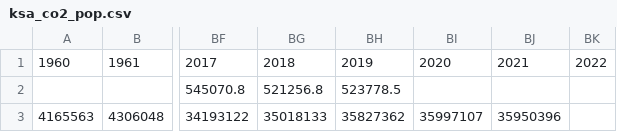
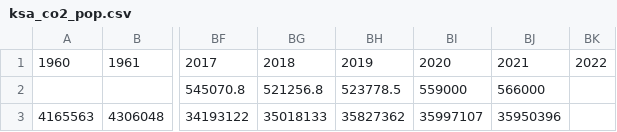
Before and after one commit to shaikhon/co2, a CSV file: data/ksa_co2_pop.csv, drawn as a sheet; only a part is shown, gaps mark what is left out; the diff names each change by its address in the sheet, - before the commit and + after, or states it on an @@ line.

```diff
--- a/data/ksa_co2_pop.csv
+++ b/data/ksa_co2_pop.csv
-BI2: (empty)
+BI2: 559000
-BJ2: (empty)
+BJ2: 566000
```
Also changed, not shown: 1 other file.
